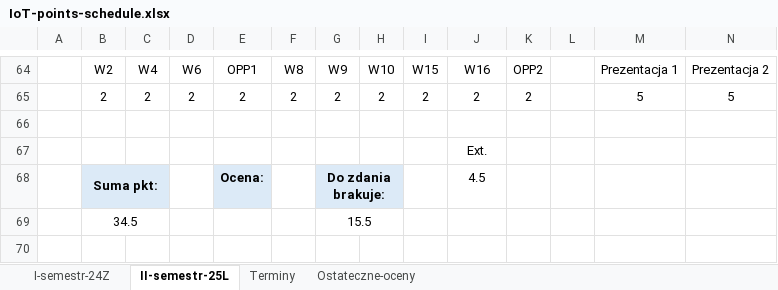
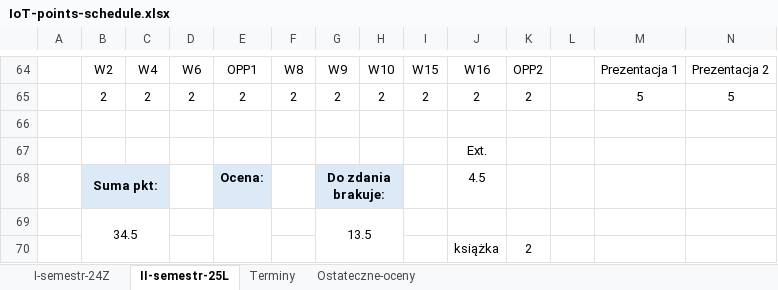
Before and after one commit to janoczecho/IoT, an Excel workbook: IoT-points-schedule.xlsx, sheet II-semestr-25L, drawn as a sheet; only a part is shown, gaps mark what is left out; values as stored, in another font and other column widths than the file's, no borders; rows hold the shown columns only; the diff names each change by its address in the sheet, - before the commit and + after, or states it on an @@ line.

```diff
--- a/IoT-points-schedule.xlsx (sheet II-semestr-25L)
+++ b/IoT-points-schedule.xlsx (sheet II-semestr-25L)
+E69:E70 merged
-G69: 15.5
+G69: 13.5
+row 70:  |  |  |  |  |  |  |  |  | książka | 2
```
Also changed, not shown: 8 other files.
